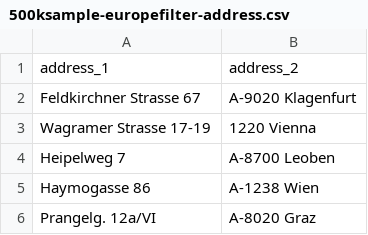
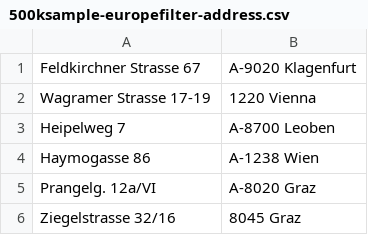
Before and after one commit to JoachimOpdenakker/afstudeerproject-ner-spacy, a CSV file: data/samples/500ksample-europefilter-address.csv, drawn as a sheet; only a part is shown; the shorter side is filled out with more unchanged rows.

```diff
--- a/data/samples/500ksample-europefilter-address.csv
+++ b/data/samples/500ksample-europefilter-address.csv
@@ -1,2 +1 @@
-address_1,address_2
 Feldkirchner Strasse 67,A-9020 Klagenfurt
```
Also changed, not shown: 12 other files.
